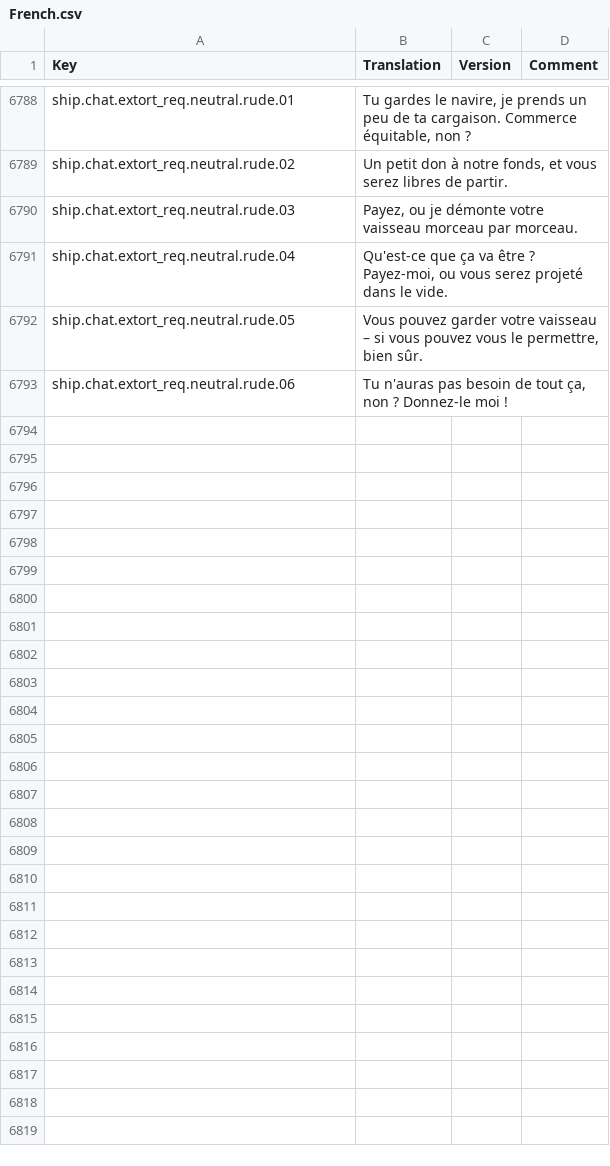
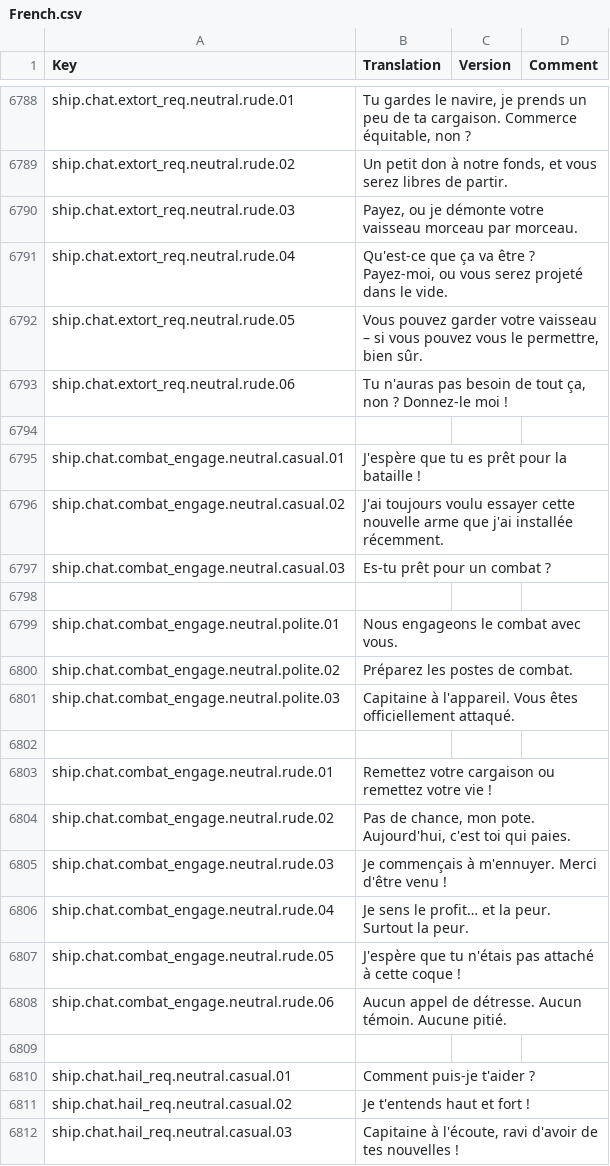
Before and after one commit to rem02/stardeus-translations, a CSV file: Translations/French.csv, drawn as a sheet; only a part is shown, gaps mark what is left out; the diff covers the shown part only; the diff names each change by its address in the sheet, - before the commit and + after, or states it on an @@ line.

Commit message:
WIP

```diff
--- a/Translations/French.csv
+++ b/Translations/French.csv
+row 6794: (empty)
+row 6795: ship.chat.combat_engage.neutral.casual.01 | J'espère que tu es prêt pour la bataille !
+row 6796: ship.chat.combat_engage.neutral.casual.02 | J'ai toujours voulu essayer cette nouvelle arme que j'ai installée récemment.
+row 6797: ship.chat.combat_engage.neutral.casual.03 | Es-tu prêt pour un combat ?
+row 6798: (empty)
+row 6799: ship.chat.combat_engage.neutral.polite.01 | Nous engageons le combat avec vous.
+row 6800: ship.chat.combat_engage.neutral.polite.02 | Préparez les postes de combat.
+row 6801: ship.chat.combat_engage.neutral.polite.03 | Capitaine à l'appareil. Vous êtes officiellement attaqué.
+row 6802: (empty)
+row 6803: ship.chat.combat_engage.neutral.rude.01 | Remettez votre cargaison ou remettez votre vie !
+row 6804: ship.chat.combat_engage.neutral.rude.02 | Pas de chance, mon pote. Aujourd'hui, c'est toi qui paies.
+row 6805: ship.chat.combat_engage.neutral.rude.03 | Je commençais à m'ennuyer. Merci d'être venu !
+row 6806: ship.chat.combat_engage.neutral.rude.04 | Je sens le profit… et la peur. Surtout la peur.
+row 6807: ship.chat.combat_engage.neutral.rude.05 | J'espère que tu n'étais pas attaché à cette coque !
+row 6808: ship.chat.combat_engage.neutral.rude.06 | Aucun appel de détresse. Aucun témoin. Aucune pitié.
+row 6809: (empty)
+row 6810: ship.chat.hail_req.neutral.casual.01 | Comment puis-je t'aider ?
+row 6811: ship.chat.hail_req.neutral.casual.02 | Je t'entends haut et fort !
+row 6812: ship.chat.hail_req.neutral.casual.03 | Capitaine à l'écoute, ravi d'avoir de tes nouvelles !
```
Also changed, not shown: 20 added rows elsewhere in this file.
